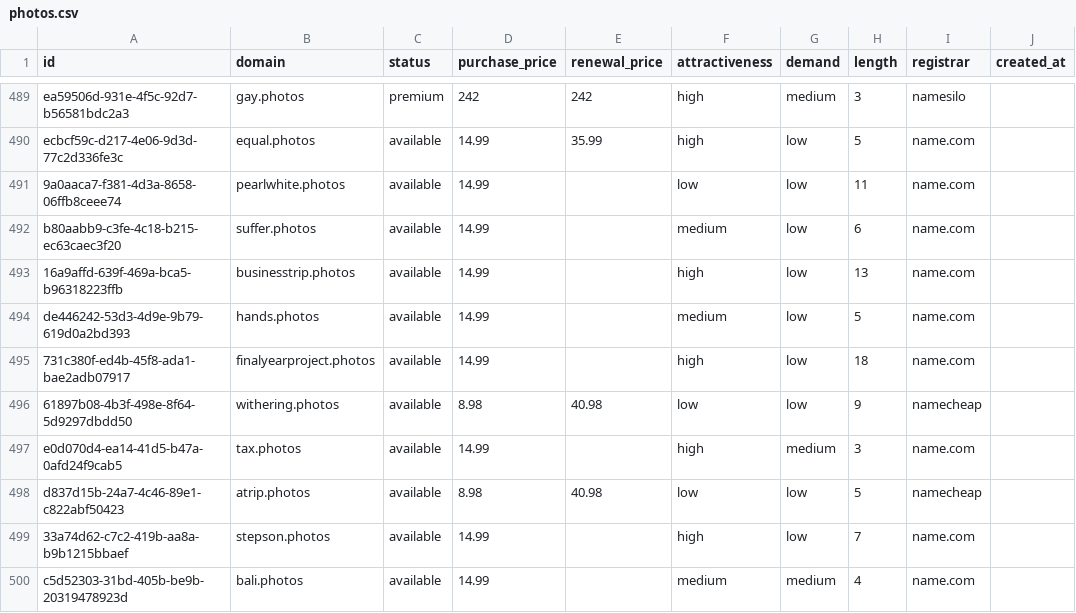
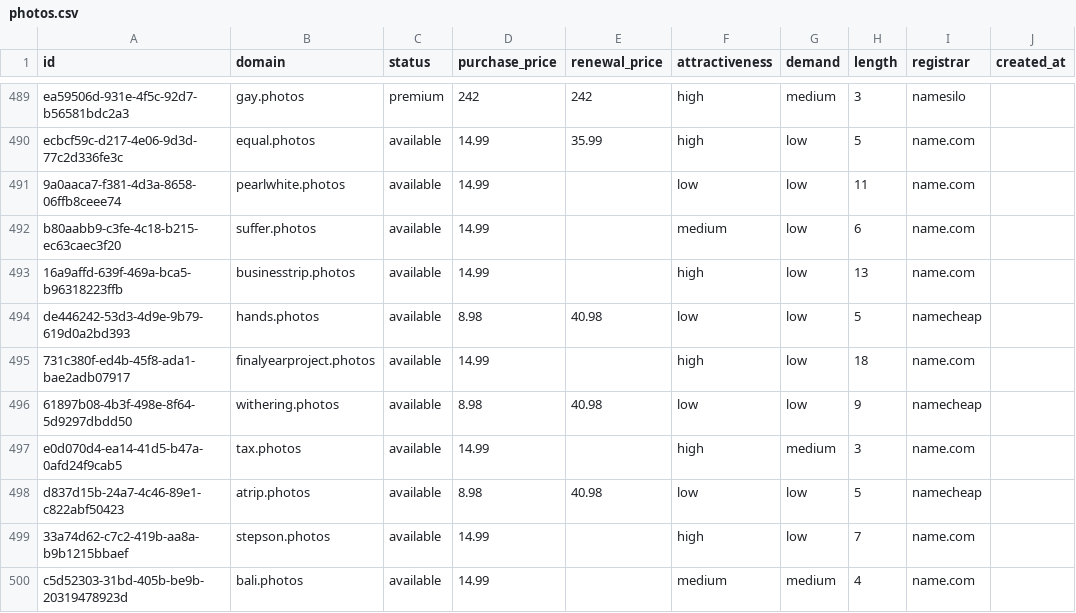
Before and after one commit to UniqueDomains/photos-oneword-domains, a CSV file: photos.csv, drawn as a sheet; only a part is shown, gaps mark what is left out; the diff names each change by its address in the sheet, - before the commit and + after, or states it on an @@ line.

Commit message:
Domains update

```diff
--- a/photos.csv
+++ b/photos.csv
-D494 (purchase_price): 14.99
+D494 (purchase_price): 8.98
-E494 (renewal_price): (empty)
+E494 (renewal_price): 40.98
-F494 (attractiveness): medium
+F494 (attractiveness): low
-I494 (registrar): name.com
+I494 (registrar): namecheap
```
Also changed, not shown: 4 other files.
